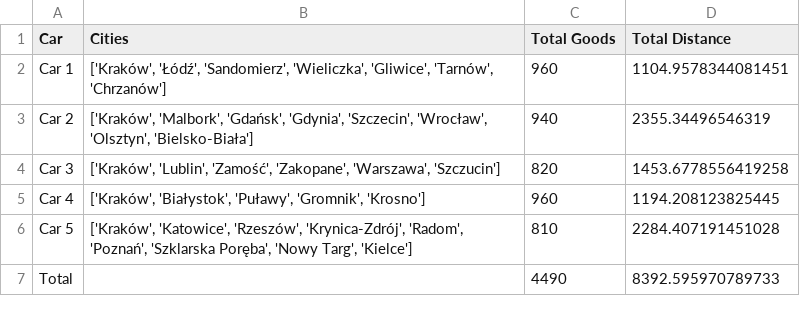
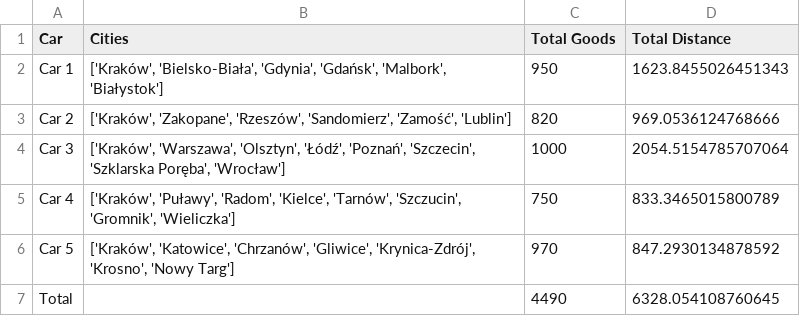
Before and after one commit to frogen10/Greedy, a CSV file: bestvalues.csv, drawn as a sheet.

```diff
--- a/bestvalues.csv
+++ b/bestvalues.csv
@@ -1,7 +1,7 @@
 Car,Cities,Total Goods,Total Distance
-Car 1,"['Kraków', 'Łódź', 'Sandomierz', 'Wieliczka', 'Gliwice', 'Tarnów', 'Chrzanów']",960,1104.9578344081451
-Car 2,"['Kraków', 'Malbork', 'Gdańsk', 'Gdynia', 'Szczecin', 'Wrocław', 'Olsztyn', 'Bielsko-Biała']",940,2355.34496546319
-Car 3,"['Kraków', 'Lublin', 'Zamość', 'Zakopane', 'Warszawa', 'Szczucin']",820,1453.6778556419258
-Car 4,"['Kraków', 'Białystok', 'Puławy', 'Gromnik', 'Krosno']",960,1194.208123825445
-Car 5,"['Kraków', 'Katowice', 'Rzeszów', 'Krynica-Zdrój', 'Radom', 'Poznań', 'Szklarska Poręba', 'Nowy Targ', 'Kielce']",810,2284.407191451028
-Total,,4490,8392.595970789733
+Car 1,"['Kraków', 'Bielsko-Biała', 'Gdynia', 'Gdańsk', 'Malbork', 'Białystok']",950,1623.8455026451343
+Car 2,"['Kraków', 'Zakopane', 'Rzeszów', 'Sandomierz', 'Zamość', 'Lublin']",820,969.0536124768666
+Car 3,"['Kraków', 'Warszawa', 'Olsztyn', 'Łódź', 'Poznań', 'Szczecin', 'Szklarska Poręba', 'Wrocław']",1000,2054.5154785707064
+Car 4,"['Kraków', 'Puławy', 'Radom', 'Kielce', 'Tarnów', 'Szczucin', 'Gromnik', 'Wieliczka']",750,833.3465015800789
+Car 5,"['Kraków', 'Katowice', 'Chrzanów', 'Gliwice', 'Krynica-Zdrój', 'Krosno', 'Nowy Targ']",970,847.2930134878592
+Total,,4490,6328.054108760645
```
Also changed, not shown: 2 other files.
